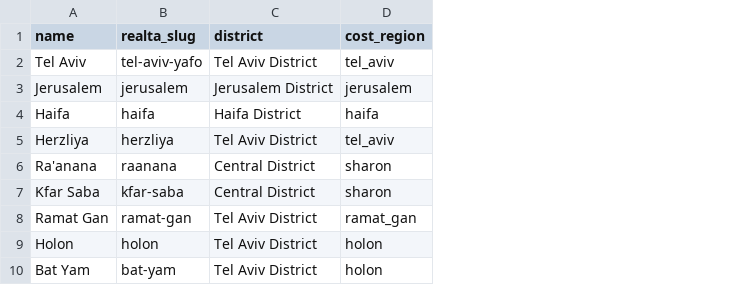
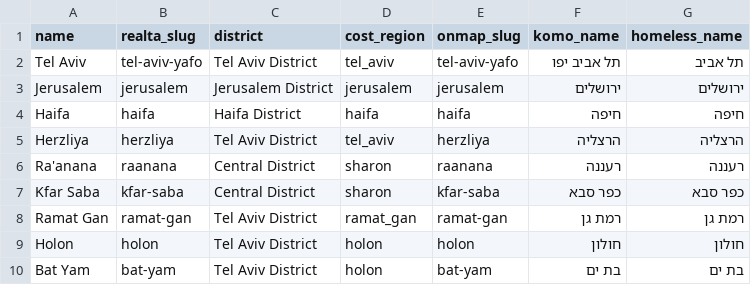
Before and after one commit to tarabl2023-dev/israel-rental-market-analysis, a CSV file: data/raw/places.csv, drawn as a sheet; only a part is shown; the diff names each change by its address in the sheet, - before the commit and + after, or states it on an @@ line.

```diff
--- a/data/raw/places.csv
+++ b/data/raw/places.csv
+column E (onmap_slug), rows 2-10: tel-aviv-yafo | jerusalem | haifa | herzliya | raanana | kfar-saba | ramat-gan | holon | bat-yam
+column F (komo_name), rows 2-10: תל אביב יפו | ירושלים | חיפה | הרצליה | רעננה | כפר סבא | רמת גן | חולון | בת ים
+column G (homeless_name), rows 2-10: תל אביב | ירושלים | חיפה | הרצליה | רעננה | כפר סבא | רמת גן | חולון | בת ים
```
Also changed, not shown: data/raw/beach_neighbourhoods.csv, 10 other files.
